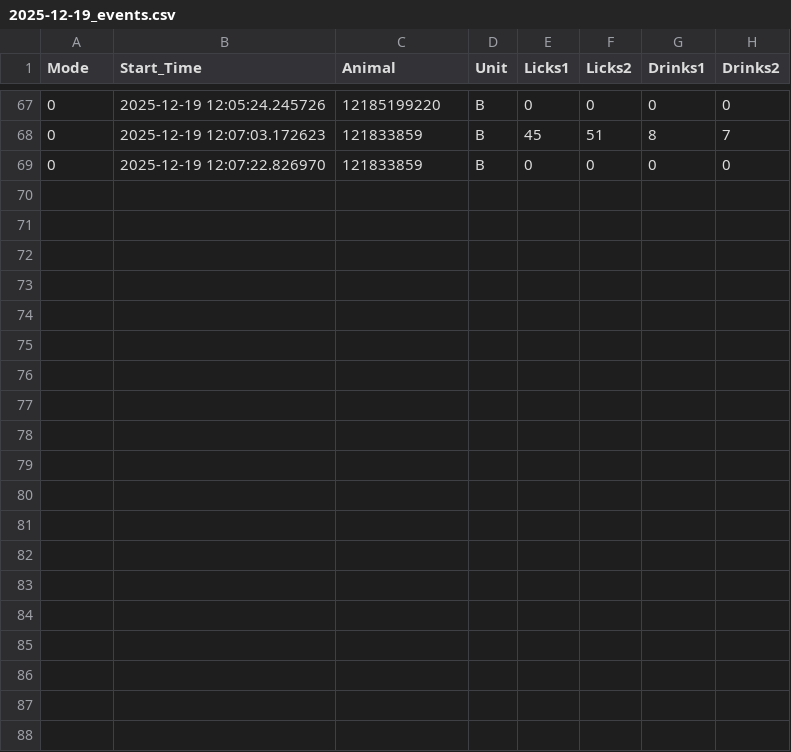
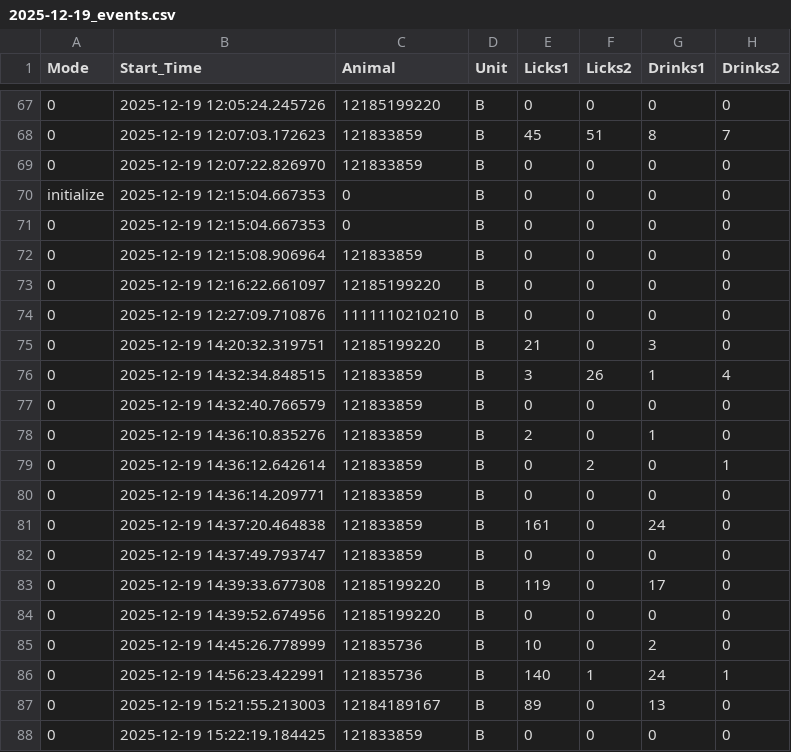
Before and after one commit to MaheshKarnani/Preferator, a CSV file: Data/mal2_HRB/2025-12-19_events.csv, drawn as a sheet; only a part is shown, gaps mark what is left out; the diff names each change by its address in the sheet, - before the commit and + after, or states it on an @@ line.

```diff
--- a/Data/mal2_HRB/2025-12-19_events.csv
+++ b/Data/mal2_HRB/2025-12-19_events.csv
+row 70: initialize | 2025-12-19 12:15:04.667353 | 0 | B | 0 | 0 | 0 | 0
+row 71: 0 | 2025-12-19 12:15:04.667353 | 0 | B | 0 | 0 | 0 | 0
+row 72: 0 | 2025-12-19 12:15:08.906964 | 121833859 | B | 0 | 0 | 0 | 0
+row 73: 0 | 2025-12-19 12:16:22.661097 | 12185199220 | B | 0 | 0 | 0 | 0
+row 74: 0 | 2025-12-19 12:27:09.710876 | 1111110210210 | B | 0 | 0 | 0 | 0
+row 75: 0 | 2025-12-19 14:20:32.319751 | 12185199220 | B | 21 | 0 | 3 | 0
+row 76: 0 | 2025-12-19 14:32:34.848515 | 121833859 | B | 3 | 26 | 1 | 4
+row 77: 0 | 2025-12-19 14:32:40.766579 | 121833859 | B | 0 | 0 | 0 | 0
+row 78: 0 | 2025-12-19 14:36:10.835276 | 121833859 | B | 2 | 0 | 1 | 0
+row 79: 0 | 2025-12-19 14:36:12.642614 | 121833859 | B | 0 | 2 | 0 | 1
+row 80: 0 | 2025-12-19 14:36:14.209771 | 121833859 | B | 0 | 0 | 0 | 0
+row 81: 0 | 2025-12-19 14:37:20.464838 | 121833859 | B | 161 | 0 | 24 | 0
+row 82: 0 | 2025-12-19 14:37:49.793747 | 121833859 | B | 0 | 0 | 0 | 0
+row 83: 0 | 2025-12-19 14:39:33.677308 | 12185199220 | B | 119 | 0 | 17 | 0
+row 84: 0 | 2025-12-19 14:39:52.674956 | 12185199220 | B | 0 | 0 | 0 | 0
+row 85: 0 | 2025-12-19 14:45:26.778999 | 121835736 | B | 10 | 0 | 2 | 0
+row 86: 0 | 2025-12-19 14:56:23.422991 | 121835736 | B | 140 | 1 | 24 | 1
+row 87: 0 | 2025-12-19 15:21:55.213003 | 12184189167 | B | 89 | 0 | 13 | 0
+row 88: 0 | 2025-12-19 15:22:19.184425 | 121833859 | B | 0 | 0 | 0 | 0
```
Also changed, not shown: 1 other file.
